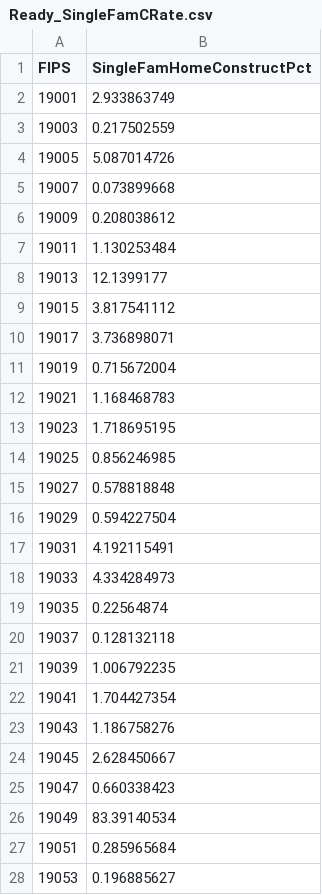
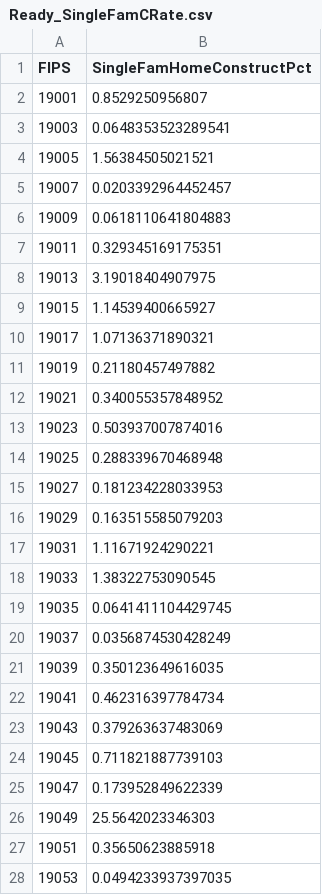
Before and after one commit to DSPG-2022/CED-Housing, a CSV file: Data/CleanData/Ready_SingleFamCRate.csv, drawn as a sheet; only a part is shown; the diff covers the shown part only.

Commit message:
updated overall data

```diff
--- a/Data/CleanData/Ready_SingleFamCRate.csv
+++ b/Data/CleanData/Ready_SingleFamCRate.csv
@@ -2,27 +2,27 @@ FIPS,SingleFamHomeConstructPct
-19001,2.933863749
-19003,0.217502559
-19005,5.087014726
-19007,0.073899668
-19009,0.208038612
-19011,1.130253484
-19013,12.1399177
-19015,3.817541112
-19017,3.736898071
-19019,0.715672004
-19021,1.168468783
-19023,1.718695195
-19025,0.856246985
-19027,0.578818848
-19029,0.594227504
-19031,4.192115491
-19033,4.334284973
-19035,0.22564874
-19037,0.128132118
-19039,1.006792235
-19041,1.704427354
-19043,1.186758276
-19045,2.628450667
-19047,0.660338423
-19049,83.39140534
-19051,0.285965684
-19053,0.196885627
+19001,0.8529250956807
+19003,0.0648353523289541
+19005,1.56384505021521
+19007,0.0203392964452457
+19009,0.0618110641804883
+19011,0.329345169175351
+19013,3.19018404907975
+19015,1.14539400665927
+19017,1.07136371890321
+19019,0.21180457497882
+19021,0.340055357848952
+19023,0.503937007874016
+19025,0.288339670468948
+19027,0.181234228033953
+19029,0.163515585079203
+19031,1.11671924290221
+19033,1.38322753090545
+19035,0.0641411104429745
+19037,0.0356874530428249
+19039,0.350123649616035
+19041,0.462316397784734
+19043,0.379263637483069
+19045,0.711821887739103
+19047,0.173952849622339
+19049,25.5642023346303
+19051,0.35650623885918
+19053,0.0494233937397035
```
Also changed, not shown: 72 edited cells elsewhere in this file, Data/CleanData/Ready_IowaRealtors_DaysOnMarket&Inventory.csv, Data/CleanData/Ready_MultiFamCRate.csv, 11 other files.
